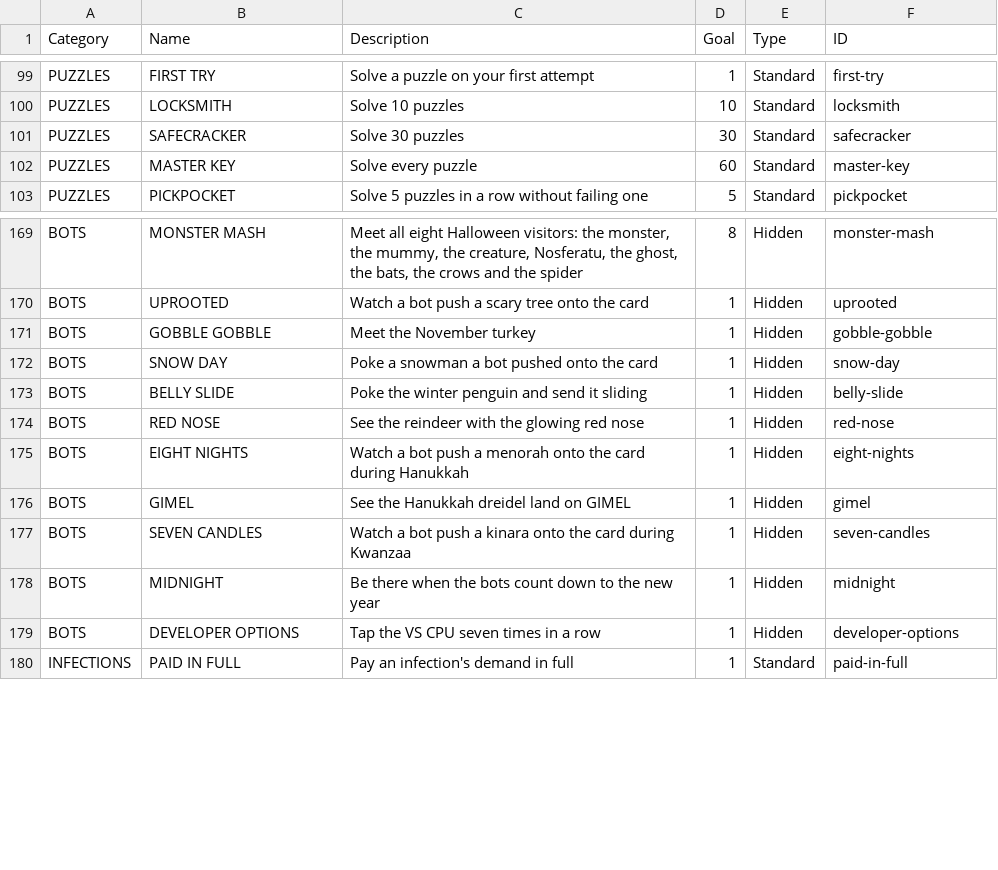
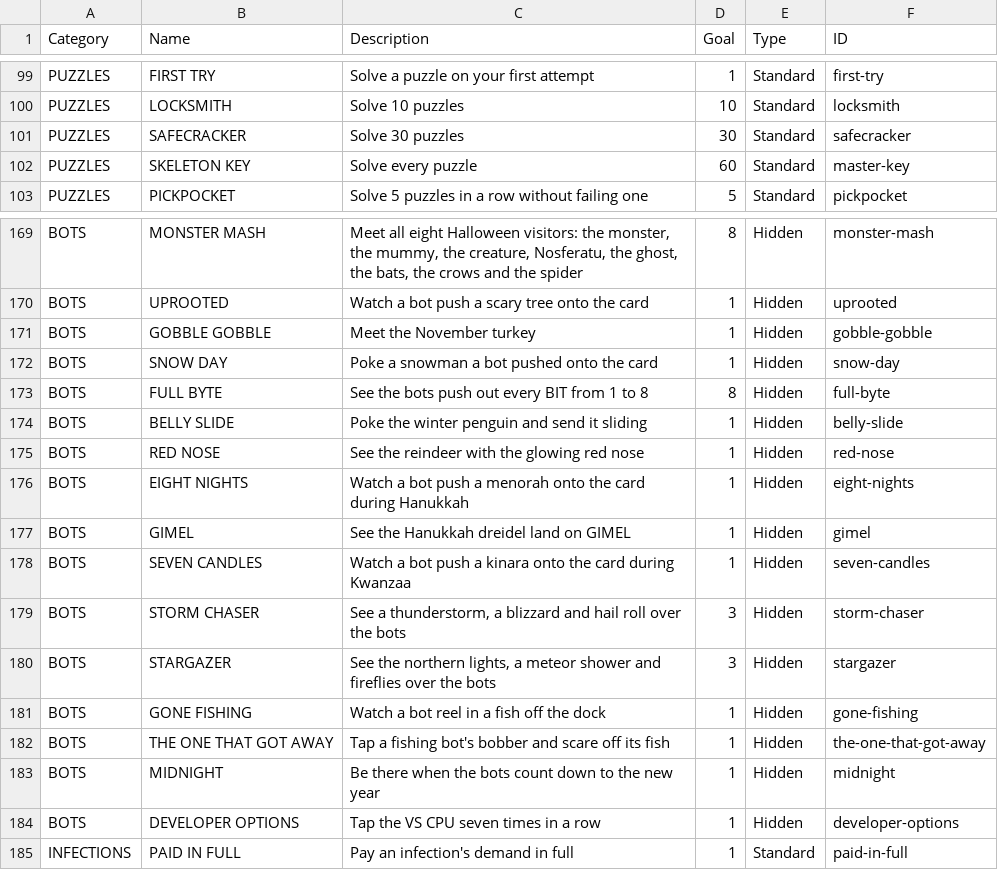
Before and after one commit to EmptyFishTank-JB/ByteFall, a CSV file: docs/achievements.csv, drawn as a sheet; only a part is shown, gaps mark what is left out.

```diff
--- a/docs/achievements.csv
+++ b/docs/achievements.csv
@@ -101,3 +101,3 @@ PUZZLES,LOCKSMITH,Solve 10 puzzles,10,Standard,locksmith
 PUZZLES,SAFECRACKER,Solve 30 puzzles,30,Standard,safecracker
-PUZZLES,MASTER KEY,Solve every puzzle,60,Standard,master-key
+PUZZLES,SKELETON KEY,Solve every puzzle,60,Standard,master-key
 PUZZLES,PICKPOCKET,Solve 5 puzzles in a row without failing one,5,Standard,pickpocket
@@ -172,2 +172,3 @@ BOTS,GOBBLE GOBBLE,Meet the November turkey,1,Hidden,gobble-gobble
 BOTS,SNOW DAY,Poke a snowman a bot pushed onto the card,1,Hidden,snow-day
+BOTS,FULL BYTE,See the bots push out every BIT from 1 to 8,8,Hidden,full-byte
 BOTS,BELLY SLIDE,Poke the winter penguin and send it sliding,1,Hidden,belly-slide
@@ -177,2 +178,6 @@ BOTS,GIMEL,See the Hanukkah dreidel land on GIMEL,1,Hidden,gimel
 BOTS,SEVEN CANDLES,Watch a bot push a kinara onto the card during Kwanzaa,1,Hidden,seven-candles
+BOTS,STORM CHASER,"See a thunderstorm, a blizzard and hail roll over the bots",3,Hidden,storm-chaser
+BOTS,STARGAZER,"See the northern lights, a meteor shower and fireflies over the bots",3,Hidden,stargazer
+BOTS,GONE FISHING,Watch a bot reel in a fish off the dock,1,Hidden,gone-fishing
+BOTS,THE ONE THAT GOT AWAY,Tap a fishing bot's bobber and scare off its fish,1,Hidden,the-one-that-got-away
 BOTS,MIDNIGHT,Be there when the bots count down to the new year,1,Hidden,midnight
```
Also changed, not shown: 22 other files.
